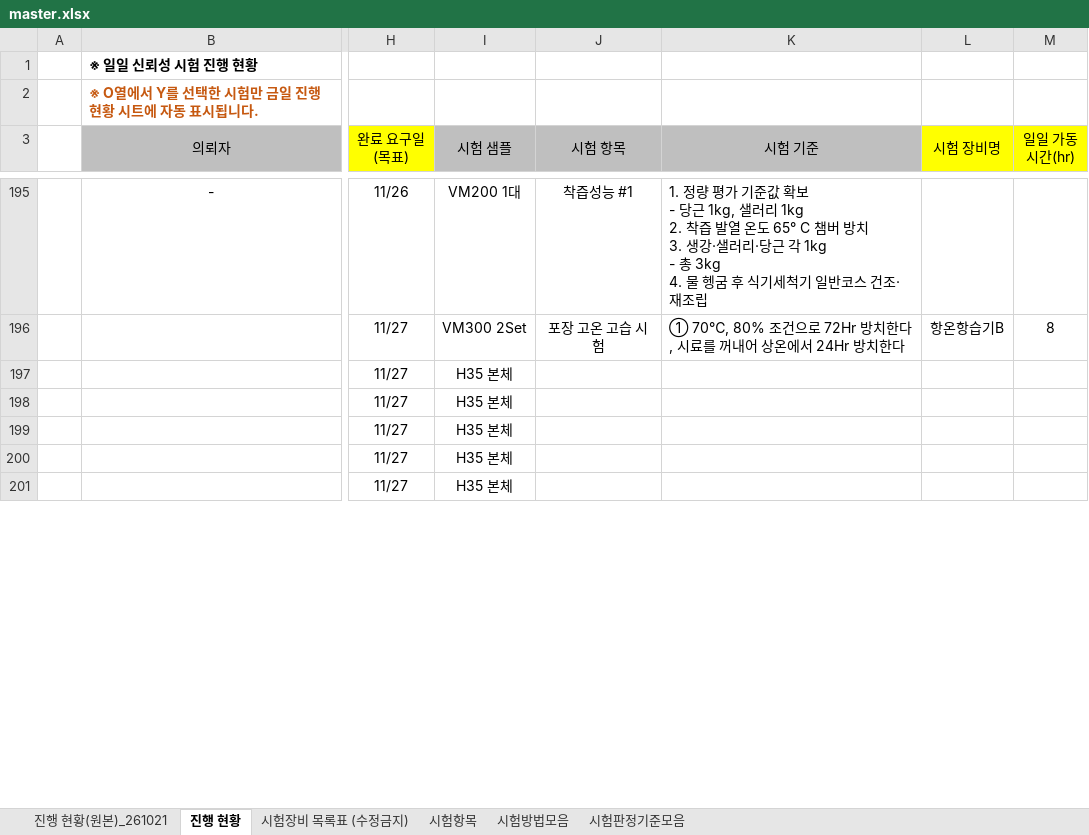
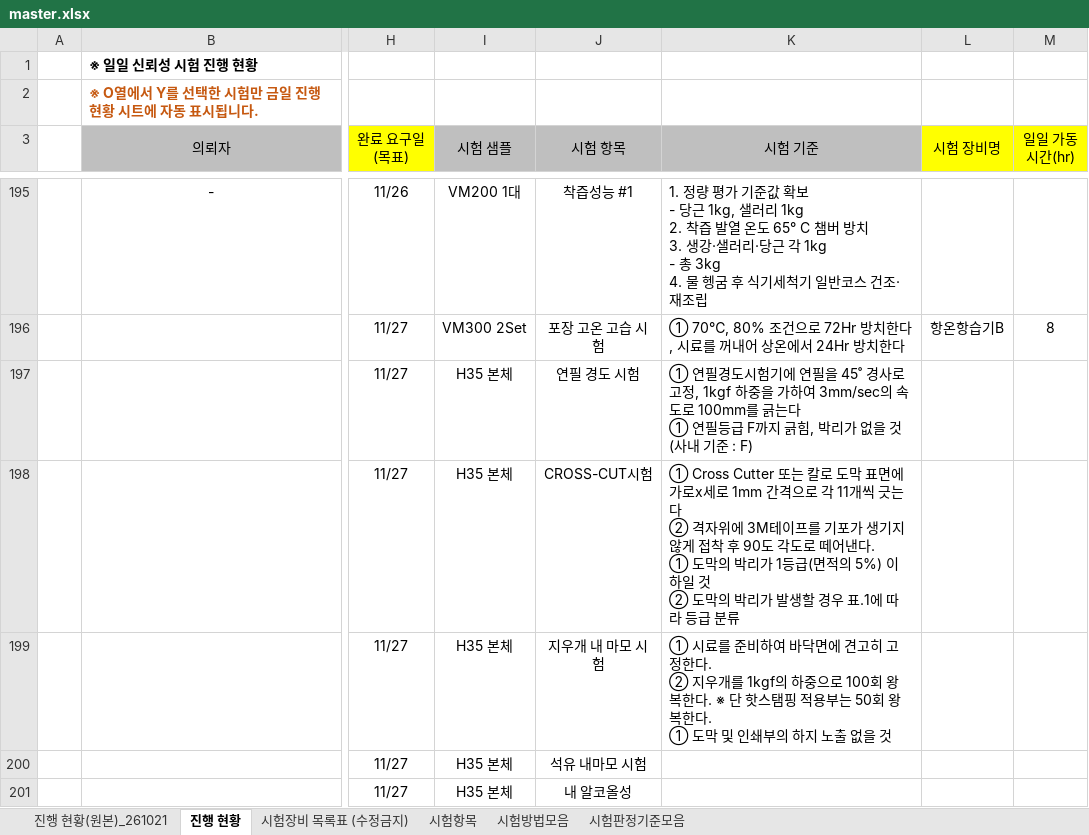
Before and after one commit to simjb23-oss/hurom-reliability, an Excel workbook: master.xlsx, sheet 진행 현황, drawn as a sheet; only a part is shown, gaps mark what is left out; values as stored, in another font and other column widths than the file's, no borders; ↵ is a line break in a cell; the diff covers the shown part only; the diff names each change by its address in the sheet, - before the commit and + after, or states it on an @@ line.

Commit message:
Master 동기화 2026-11-23T05:39:07Z

```diff
--- a/master.xlsx (sheet 진행 현황)
+++ b/master.xlsx (sheet 진행 현황)
-J197 (시험 항목): (empty)
+J197 (시험 항목): 연필 경도 시험
-K197 (시험 기준): (empty)
+K197 (시험 기준): ① 연필경도시험기에 연필을 45˚ 경사로 고정, 1kgf 하중을 가하여 3mm/sec의 속도로 100mm를 긁는다 ↵ ① 연필등급 F까지 긁힘, 박리가 없을 것 (사내 기준 : F)
-J198 (시험 항목): (empty)
+J198 (시험 항목): CROSS-CUT시험
-K198 (시험 기준): (empty)
+K198 (시험 기준): ① Cross Cutter 또는 칼로 도막 표면에 가로x세로 1mm 간격으로 각 11개씩 긋는다 ↵ ② 격자위에 3M테이프를 기포가 생기지 않게 접착 후 90도 각도로 떼어낸다. ↵ ① 도막의 박리가 1등급(면적의 5%) 이하일 것 ↵ ② 도막의 박리가 발생할 경우 표.1에 따라 등급 분류
-J199 (시험 항목): (empty)
+J199 (시험 항목): 지우개 내 마모 시험
-K199 (시험 기준): (empty)
+K199 (시험 기준): ① 시료를 준비하여 바닥면에 견고히 고정한다. ↵ ② 지우개를 1kgf의 하중으로 100회 왕복한다. ※ 단 핫스탬핑 적용부는 50회 왕복한다. ↵ ① 도막 및 인쇄부의 하지 노출 없을 것
-J200 (시험 항목): (empty)
+J200 (시험 항목): 석유 내마모 시험
-J201 (시험 항목): (empty)
+J201 (시험 항목): 내 알코올성
```
Also changed, not shown: 6 edited cells elsewhere in this sheet, 1 other file.
